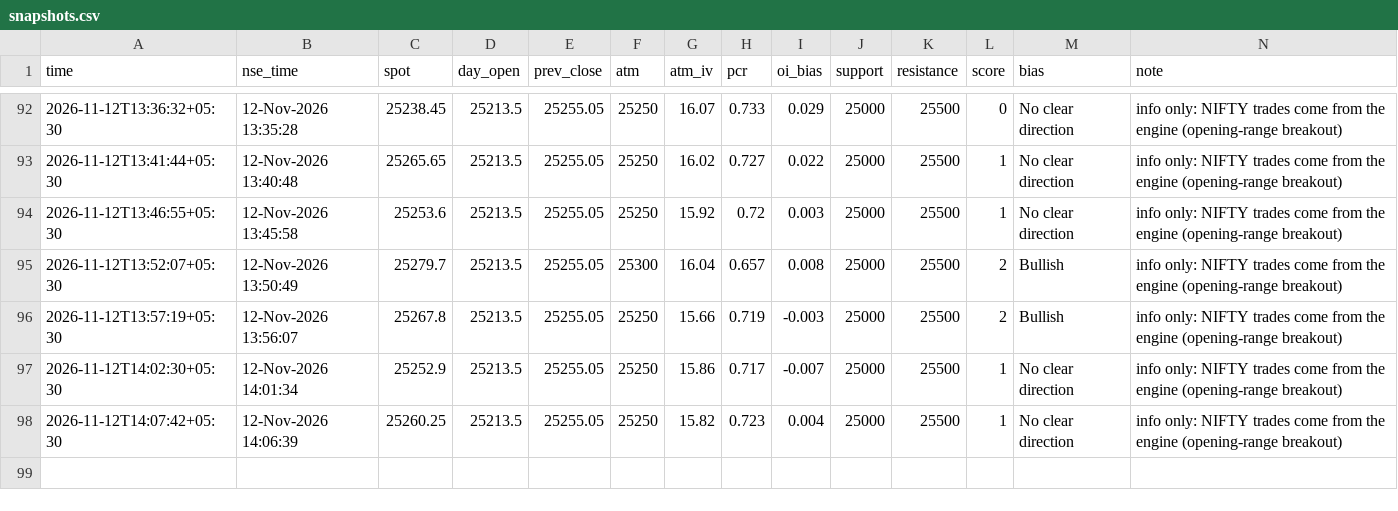
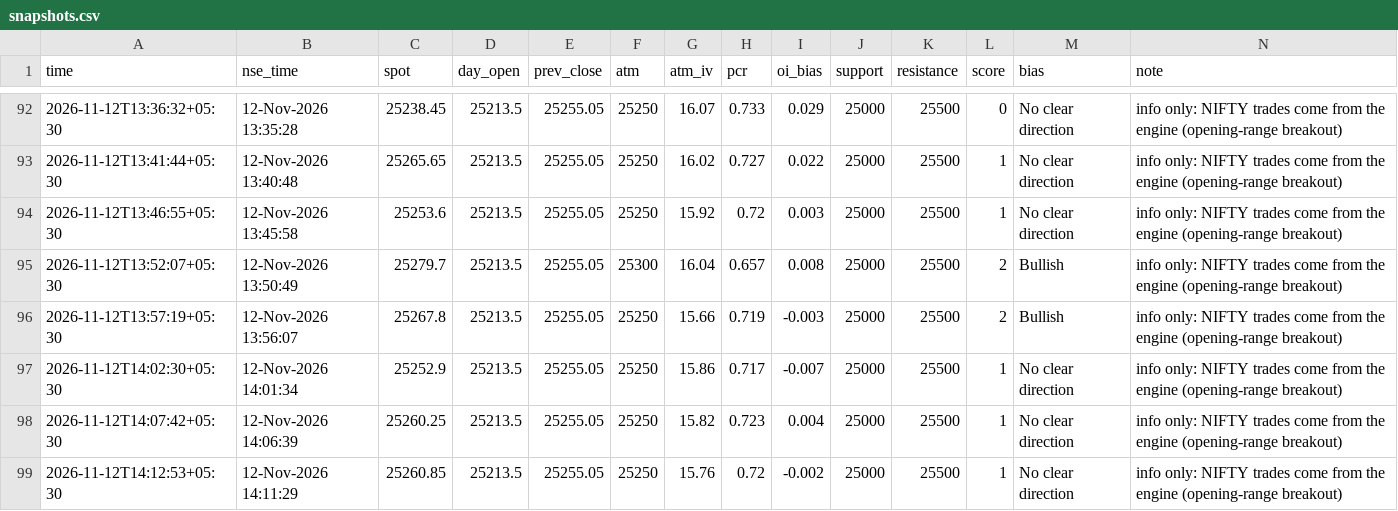
Before and after one commit to SriMouni/market-scanner, a CSV file: data/snapshots.csv, drawn as a sheet; only a part is shown, gaps mark what is left out.

```diff
--- a/data/snapshots.csv
+++ b/data/snapshots.csv
@@ -98 +98,2 @@ time,nse_time,spot,day_open,prev_close,atm,atm_iv,pcr,oi_bias,support,resistance
 2026-11-12T14:07:42+05:30,12-Nov-2026 14:06:39,25260.25,25213.5,25255.05,25250,15.82,0.723,0.004,25000,25500,1,No clear direction,info only: NIFTY trades come from the engine (opening-range breakout)
+2026-11-12T14:12:53+05:30,12-Nov-2026 14:11:29,25260.85,25213.5,25255.05,25250,15.76,0.72,-0.002,25000,25500,1,No clear direction,info only: NIFTY trades come from the engine (opening-range breakout)
```
Also changed, not shown: 8 other files.
